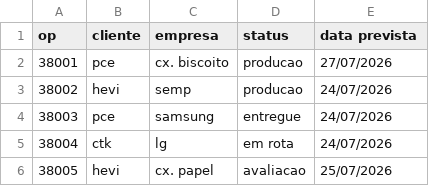
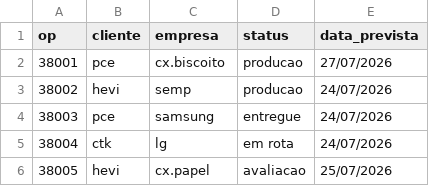
Before and after one commit to alveslim/Quadro_de_Status_Diario, a CSV file: dado.csv, drawn as a sheet; the diff names each change by its address in the sheet, - before the commit and + after, or states it on an @@ line.

```diff
--- a/dado.csv
+++ b/dado.csv
-E1: data prevista
+E1: data_prevista
-C2 (empresa): cx. biscoito
+C2 (empresa): cx.biscoito
-C6 (empresa): cx. papel
+C6 (empresa): cx.papel
```
Also changed, not shown: 1 other file.
